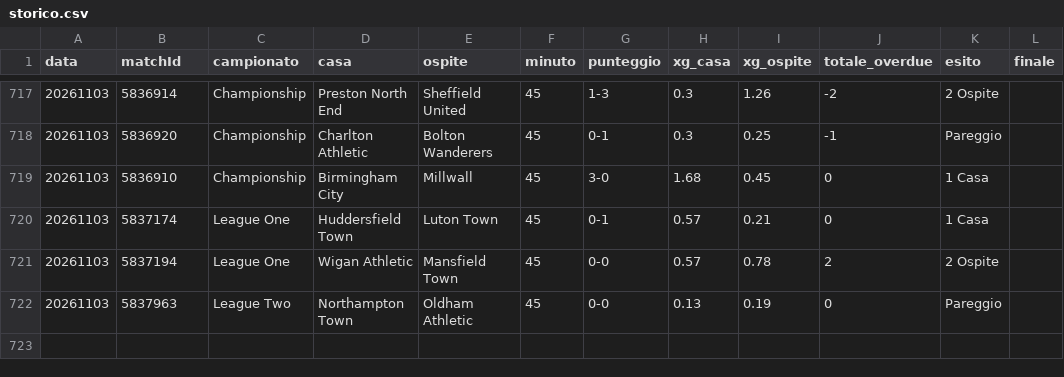
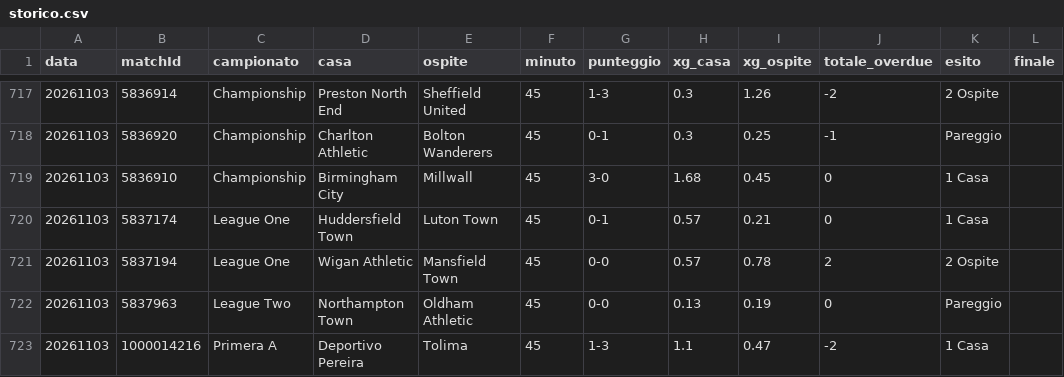
Before and after one commit to edbass1/xg-overdue-live, a CSV file: storico.csv, drawn as a sheet; only a part is shown, gaps mark what is left out.

```diff
--- a/storico.csv
+++ b/storico.csv
@@ -722 +722,2 @@ data;matchId;campionato;casa;ospite;minuto;punteggio;xg_casa;xg_ospite;totale_ov
 20261103;5837963;League Two;Northampton Town;Oldham Athletic;45;0-0;0.13;0.19;0;Pareggio;
+20261103;1000014216;Primera A;Deportivo Pereira;Tolima;45;1-3;1.1;0.47;-2;1 Casa;
```
Also changed, not shown: 2 other files.
